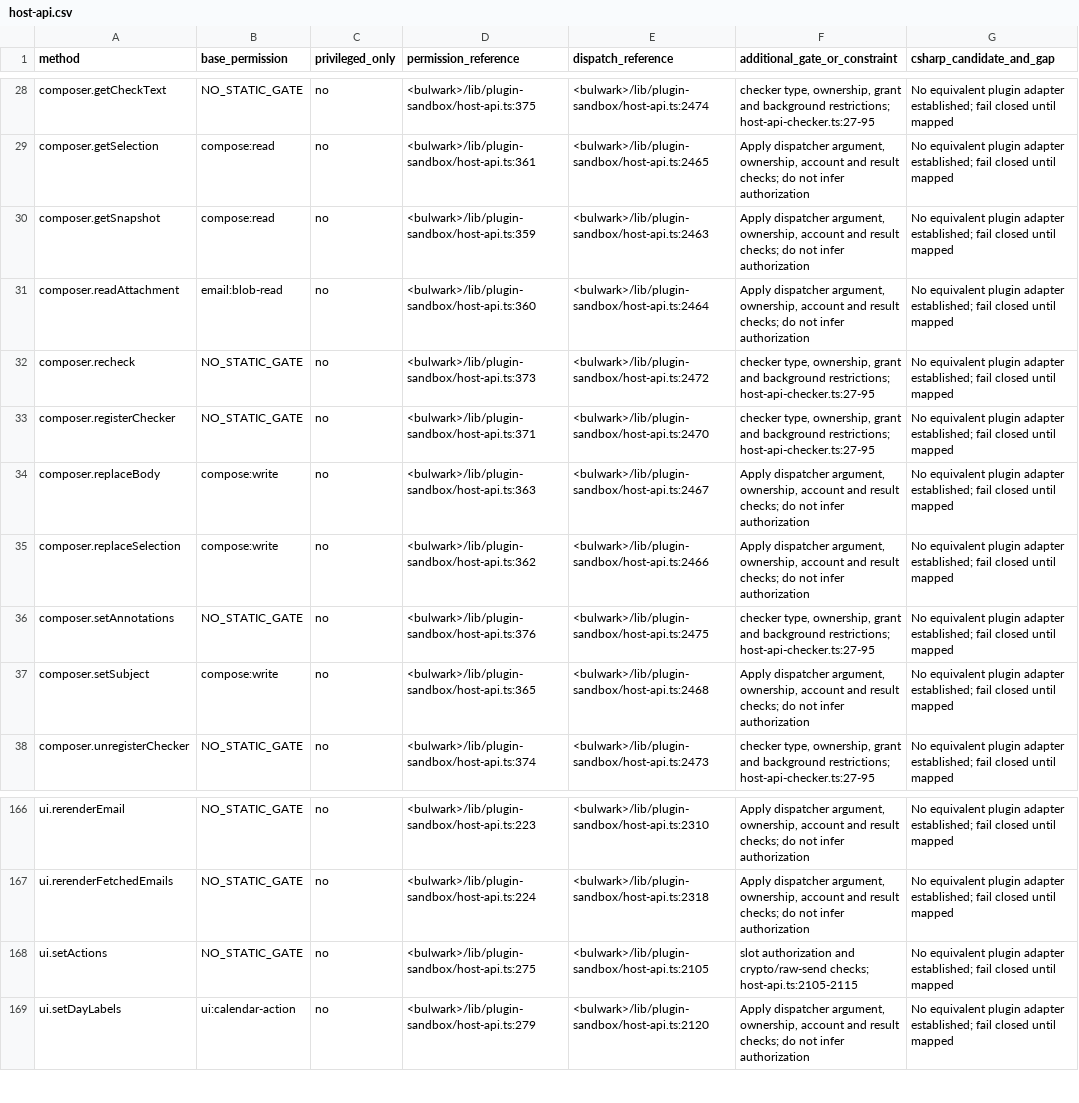
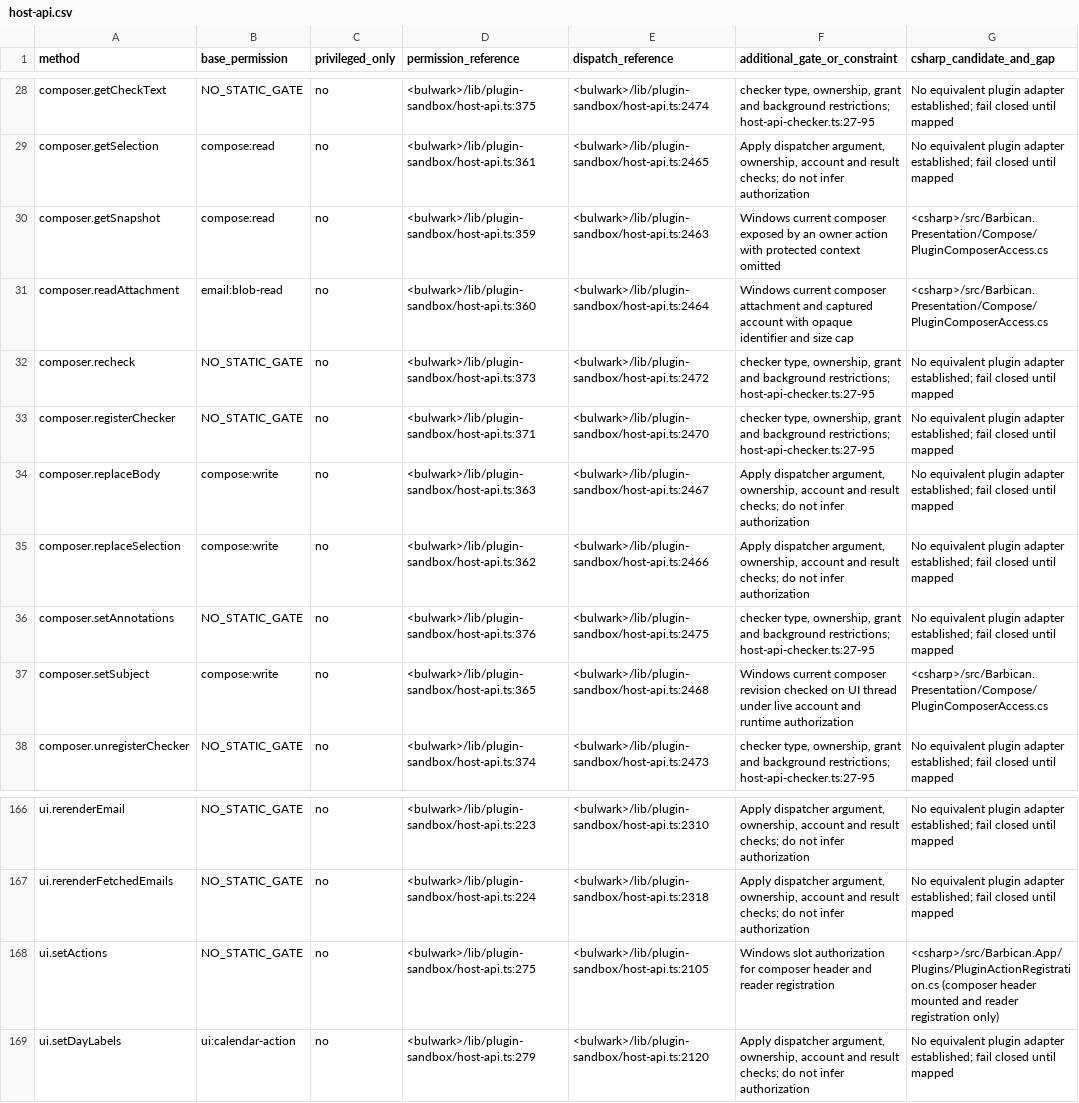
Before and after one commit to Kaan88/barbican, a CSV file: spec/plugins/host-api.csv, drawn as a sheet; only a part is shown, gaps mark what is left out.

Commit message:
Wire Windows add-on composer actions and draft access

```diff
--- a/spec/plugins/host-api.csv
+++ b/spec/plugins/host-api.csv
@@ -29,4 +29,4 @@ composer.getCheckText,NO_STATIC_GATE,no,<bulwark>/lib/plugin-sandbox/host-api.ts
 composer.getSelection,compose:read,no,<bulwark>/lib/plugin-sandbox/host-api.ts:361,<bulwark>/lib/plugin-sandbox/host-api.ts:2465,"Apply dispatcher argument, ownership, account and result checks; do not infer authorization",No equivalent plugin adapter established; fail closed until mapped
-composer.getSnapshot,compose:read,no,<bulwark>/lib/plugin-sandbox/host-api.ts:359,<bulwark>/lib/plugin-sandbox/host-api.ts:2463,"Apply dispatcher argument, ownership, account and result checks; do not infer authorization",No equivalent plugin adapter established; fail closed until mapped
-composer.readAttachment,email:blob-read,no,<bulwark>/lib/plugin-sandbox/host-api.ts:360,<bulwark>/lib/plugin-sandbox/host-api.ts:2464,"Apply dispatcher argument, ownership, account and result checks; do not infer authorization",No equivalent plugin adapter established; fail closed until mapped
+composer.getSnapshot,compose:read,no,<bulwark>/lib/plugin-sandbox/host-api.ts:359,<bulwark>/lib/plugin-sandbox/host-api.ts:2463,Windows current composer exposed by an owner action with protected context omitted,<csharp>/src/Barbican.Presentation/Compose/PluginComposerAccess.cs
+composer.readAttachment,email:blob-read,no,<bulwark>/lib/plugin-sandbox/host-api.ts:360,<bulwark>/lib/plugin-sandbox/host-api.ts:2464,Windows current composer attachment and captured account with opaque identifier and size cap,<csharp>/src/Barbican.Presentation/Compose/PluginComposerAccess.cs
 composer.recheck,NO_STATIC_GATE,no,<bulwark>/lib/plugin-sandbox/host-api.ts:373,<bulwark>/lib/plugin-sandbox/host-api.ts:2472,"checker type, ownership, grant and background restrictions; host-api-checker.ts:27-95",No equivalent plugin adapter established; fail closed until mapped
@@ -36,3 +36,3 @@ composer.replaceSelection,compose:write,no,<bulwark>/lib/plugin-sandbox/host-api
 composer.setAnnotations,NO_STATIC_GATE,no,<bulwark>/lib/plugin-sandbox/host-api.ts:376,<bulwark>/lib/plugin-sandbox/host-api.ts:2475,"checker type, ownership, grant and background restrictions; host-api-checker.ts:27-95",No equivalent plugin adapter established; fail closed until mapped
-composer.setSubject,compose:write,no,<bulwark>/lib/plugin-sandbox/host-api.ts:365,<bulwark>/lib/plugin-sandbox/host-api.ts:2468,"Apply dispatcher argument, ownership, account and result checks; do not infer authorization",No equivalent plugin adapter established; fail closed until mapped
+composer.setSubject,compose:write,no,<bulwark>/lib/plugin-sandbox/host-api.ts:365,<bulwark>/lib/plugin-sandbox/host-api.ts:2468,Windows current composer revision checked on UI thread under live account and runtime authorization,<csharp>/src/Barbican.Presentation/Compose/PluginComposerAccess.cs
 composer.unregisterChecker,NO_STATIC_GATE,no,<bulwark>/lib/plugin-sandbox/host-api.ts:374,<bulwark>/lib/plugin-sandbox/host-api.ts:2473,"checker type, ownership, grant and background restrictions; host-api-checker.ts:27-95",No equivalent plugin adapter established; fail closed until mapped
@@ -167,3 +167,3 @@ ui.rerenderEmail,NO_STATIC_GATE,no,<bulwark>/lib/plugin-sandbox/host-api.ts:223,
 ui.rerenderFetchedEmails,NO_STATIC_GATE,no,<bulwark>/lib/plugin-sandbox/host-api.ts:224,<bulwark>/lib/plugin-sandbox/host-api.ts:2318,"Apply dispatcher argument, ownership, account and result checks; do not infer authorization",No equivalent plugin adapter established; fail closed until mapped
-ui.setActions,NO_STATIC_GATE,no,<bulwark>/lib/plugin-sandbox/host-api.ts:275,<bulwark>/lib/plugin-sandbox/host-api.ts:2105,slot authorization and crypto/raw-send checks; host-api.ts:2105-2115,No equivalent plugin adapter established; fail closed until mapped
+ui.setActions,NO_STATIC_GATE,no,<bulwark>/lib/plugin-sandbox/host-api.ts:275,<bulwark>/lib/plugin-sandbox/host-api.ts:2105,Windows slot authorization for composer header and reader registration,<csharp>/src/Barbican.App/Plugins/PluginActionRegistration.cs (composer header mounted and reader registration only)
 ui.setDayLabels,ui:calendar-action,no,<bulwark>/lib/plugin-sandbox/host-api.ts:279,<bulwark>/lib/plugin-sandbox/host-api.ts:2120,"Apply dispatcher argument, ownership, account and result checks; do not infer authorization",No equivalent plugin adapter established; fail closed until mapped
```
Also changed, not shown: 21 other files.
